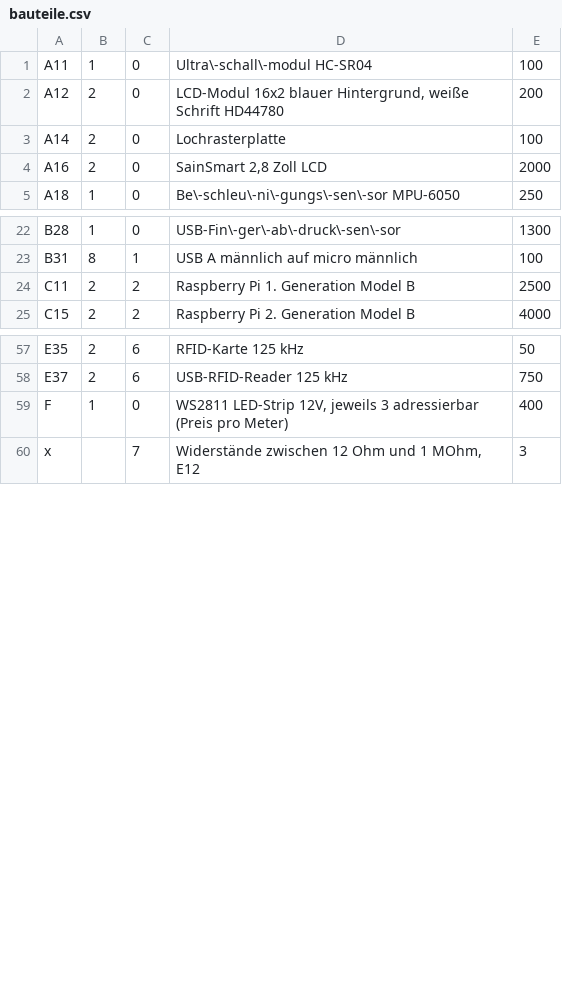
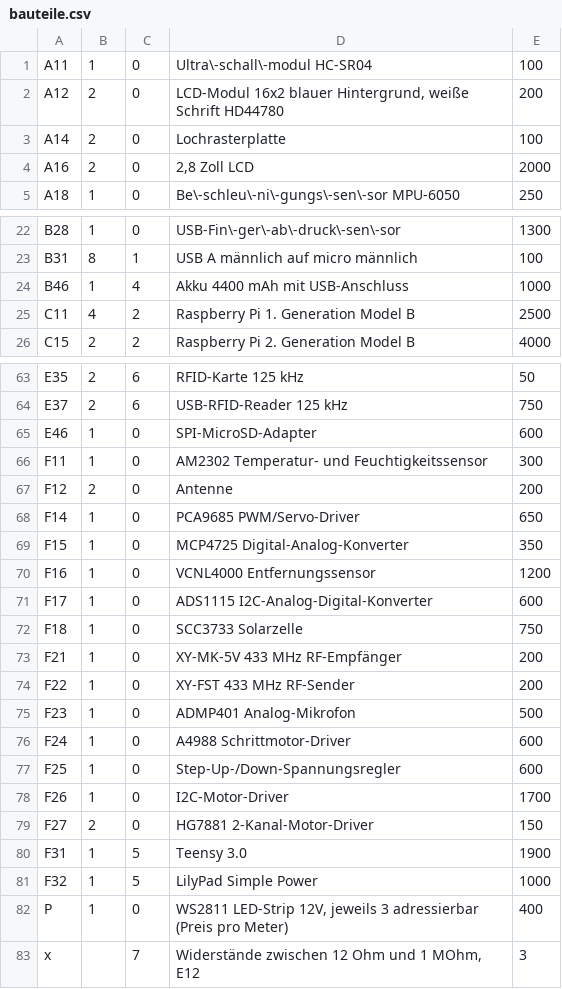
Before and after one commit to Eigenbaukombinat/Elektroniksortiment-data, a CSV file: bauteile.csv, drawn as a sheet; only a part is shown, gaps mark what is left out; the diff covers the shown part only.

```diff
--- a/bauteile.csv
+++ b/bauteile.csv
@@ -3,3 +3,3 @@ A12;2;0;LCD-Modul 16x2 blauer Hintergrund, weiße Schrift HD44780;200
 A14;2;0;Lochrasterplatte;100
-A16;2;0;SainSmart 2,8 Zoll LCD;2000
+A16;2;0;2,8 Zoll LCD;2000
 A18;1;0;Be\-schleu\-ni\-gungs\-sen\-sor MPU-6050;250
@@ -23,3 +23,4 @@ B28;1;0;USB-Fin\-ger\-ab\-druck\-sen\-sor;1300
 B31;8;1;USB A männlich auf micro männlich;100
-C11;2;2;Raspberry Pi 1. Generation Model B;2500
+B46;1;4;Akku 4400 mAh mit USB-Anschluss;1000
+C11;4;2;Raspberry Pi 1. Generation Model B;2500
 C15;2;2;Raspberry Pi 2. Generation Model B;4000
@@ -58,3 +64,20 @@ E35;2;6;RFID-Karte 125 kHz;50
 E37;2;6;USB-RFID-Reader 125 kHz;750
-F;1;0;WS2811 LED-Strip 12V, jeweils 3 adressierbar (Preis pro Meter);400
+E46;1;0;SPI-MicroSD-Adapter;600
+F11;1;0;AM2302 Temperatur- und Feuchtigkeitssensor;300
+F12;2;0;Antenne;200
+F14;1;0;PCA9685 PWM/Servo-Driver;650
+F15;1;0;MCP4725 Digital-Analog-Konverter;350
+F16;1;0;VCNL4000 Entfernungssensor;1200
+F17;1;0;ADS1115 I2C-Analog-Digital-Konverter;600
+F18;1;0;SCC3733 Solarzelle;750
+F21;1;0;XY-MK-5V 433 MHz RF-Empfänger;200
+F22;1;0;XY-FST 433 MHz RF-Sender;200
+F23;1;0;ADMP401 Analog-Mikrofon;500
+F24;1;0;A4988 Schrittmotor-Driver;600
+F25;1;0;Step-Up-/Down-Spannungsregler;600
+F26;1;0;I2C-Motor-Driver;1700
+F27;2;0;HG7881 2-Kanal-Motor-Driver;150
+F31;1;5;Teensy 3.0;1900
+F32;1;5;LilyPad Simple Power;1000
+P;1;0;WS2811 LED-Strip 12V, jeweils 3 adressierbar (Preis pro Meter);400
 x;;7;Widerstände zwischen 12 Ohm und 1 MOhm, E12;3
```
Also changed, not shown: 6 added rows, 1 removed row and 4 edited cells elsewhere in this file, 2 other files.
